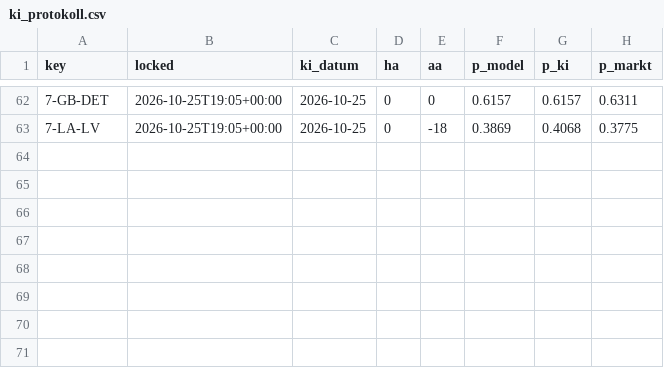
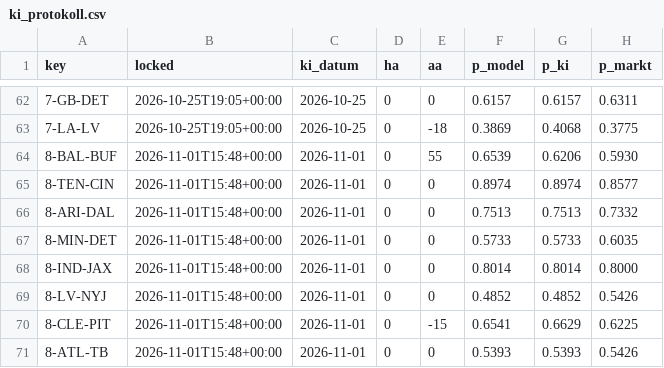
Before and after one commit to Cako18/gridiron-data, a CSV file: data/ki_protokoll.csv, drawn as a sheet; only a part is shown, gaps mark what is left out; the diff names each change by its address in the sheet, - before the commit and + after, or states it on an @@ line.

```diff
--- a/data/ki_protokoll.csv
+++ b/data/ki_protokoll.csv
+row 64: 8-BAL-BUF | 2026-11-01T15:48+00:00 | 2026-11-01 | 0 | 55 | 0.6539 | 0.6206 | 0.5930
+row 65: 8-TEN-CIN | 2026-11-01T15:48+00:00 | 2026-11-01 | 0 | 0 | 0.8974 | 0.8974 | 0.8577
+row 66: 8-ARI-DAL | 2026-11-01T15:48+00:00 | 2026-11-01 | 0 | 0 | 0.7513 | 0.7513 | 0.7332
+row 67: 8-MIN-DET | 2026-11-01T15:48+00:00 | 2026-11-01 | 0 | 0 | 0.5733 | 0.5733 | 0.6035
+row 68: 8-IND-JAX | 2026-11-01T15:48+00:00 | 2026-11-01 | 0 | 0 | 0.8014 | 0.8014 | 0.8000
+row 69: 8-LV-NYJ | 2026-11-01T15:48+00:00 | 2026-11-01 | 0 | 0 | 0.4852 | 0.4852 | 0.5426
+row 70: 8-CLE-PIT | 2026-11-01T15:48+00:00 | 2026-11-01 | 0 | -15 | 0.6541 | 0.6629 | 0.6225
+row 71: 8-ATL-TB | 2026-11-01T15:48+00:00 | 2026-11-01 | 0 | 0 | 0.5393 | 0.5393 | 0.5426
```
Also changed, not shown: data/line_history.csv, data/schein_protokoll.csv, 6 other files.
